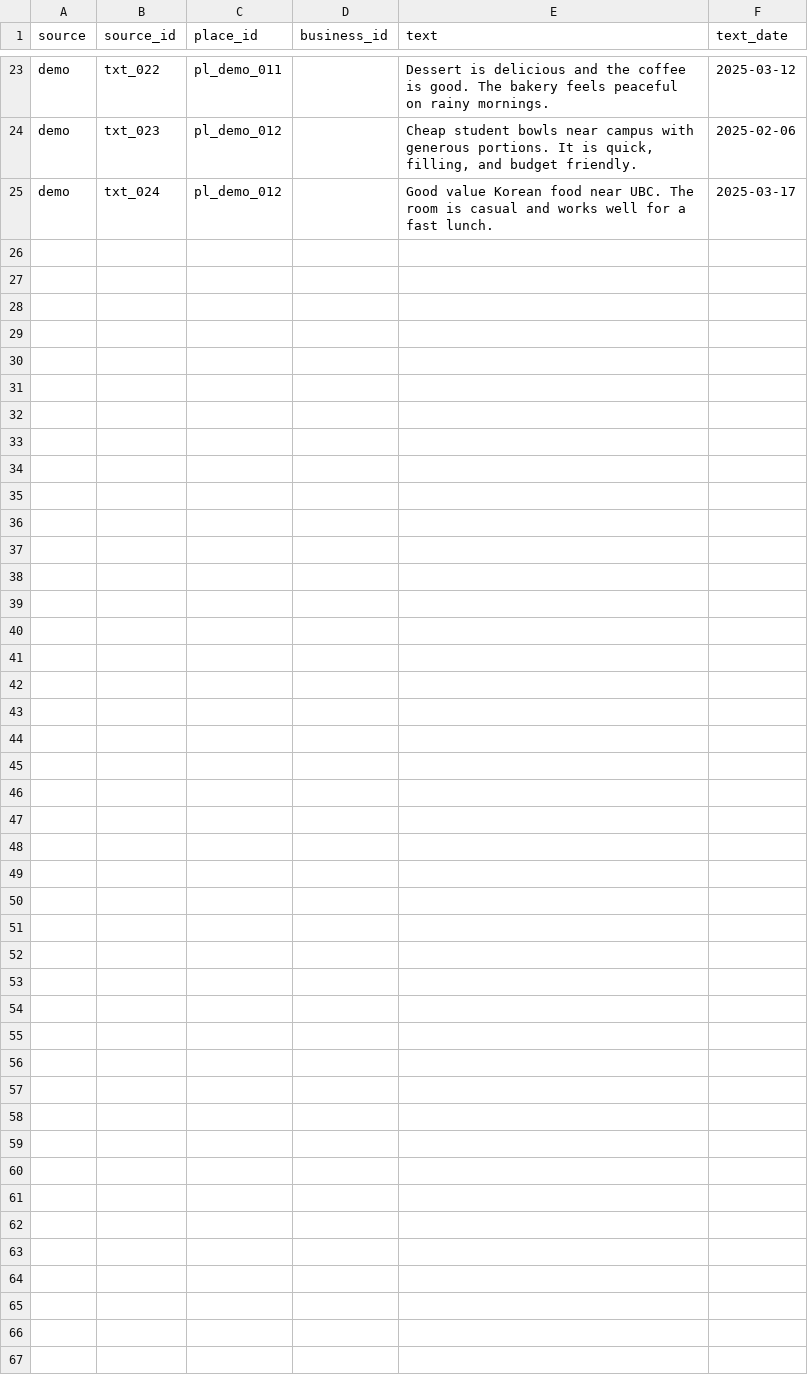
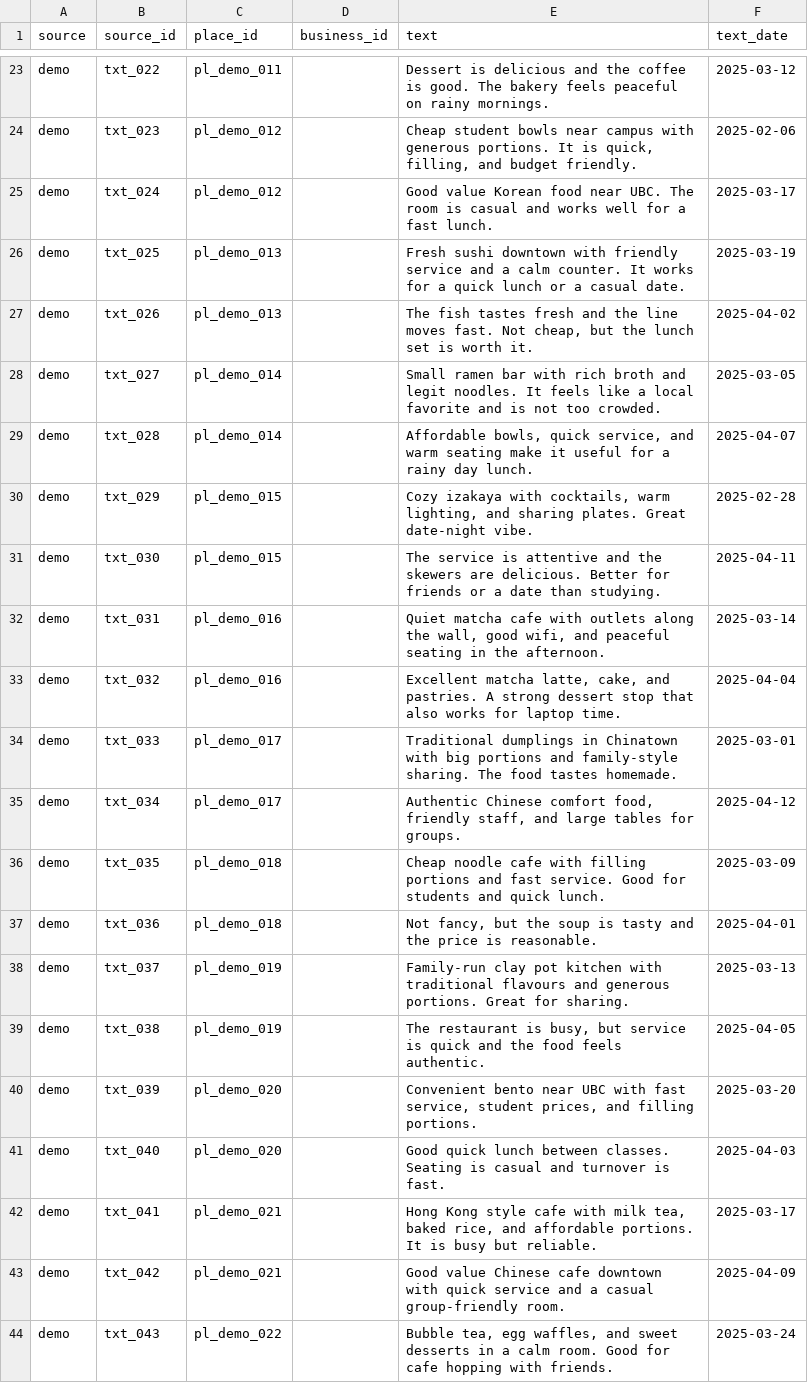
Before and after one commit to beam-9/cafecompass-vancouver, a CSV file: data/sample/demo_text.csv, drawn as a sheet; only a part is shown, gaps mark what is left out; the diff covers the shown part only; the diff names each change by its address in the sheet, - before the commit and + after, or states it on an @@ line.

Commit message:
Improve food map UX and demo coverage

```diff
--- a/data/sample/demo_text.csv
+++ b/data/sample/demo_text.csv
+row 26: demo | txt_025 | pl_demo_013 |  | Fresh sushi downtown with friendly service and a calm counter. It works for a quick lunch or a casual date. | 2025-03-19
+row 27: demo | txt_026 | pl_demo_013 |  | The fish tastes fresh and the line moves fast. Not cheap, but the lunch set is worth it. | 2025-04-02
+row 28: demo | txt_027 | pl_demo_014 |  | Small ramen bar with rich broth and legit noodles. It feels like a local favorite and is not too crowded. | 2025-03-05
+row 29: demo | txt_028 | pl_demo_014 |  | Affordable bowls, quick service, and warm seating make it useful for a rainy day lunch. | 2025-04-07
+row 30: demo | txt_029 | pl_demo_015 |  | Cozy izakaya with cocktails, warm lighting, and sharing plates. Great date-night vibe. | 2025-02-28
+row 31: demo | txt_030 | pl_demo_015 |  | The service is attentive and the skewers are delicious. Better for friends or a date than studying. | 2025-04-11
+row 32: demo | txt_031 | pl_demo_016 |  | Quiet matcha cafe with outlets along the wall, good wifi, and peaceful seating in the afternoon. | 2025-03-14
+row 33: demo | txt_032 | pl_demo_016 |  | Excellent matcha latte, cake, and pastries. A strong dessert stop that also works for laptop time. | 2025-04-04
+row 34: demo | txt_033 | pl_demo_017 |  | Traditional dumplings in Chinatown with big portions and family-style sharing. The food tastes homemade. | 2025-03-01
+row 35: demo | txt_034 | pl_demo_017 |  | Authentic Chinese comfort food, friendly staff, and large tables for groups. | 2025-04-12
+row 36: demo | txt_035 | pl_demo_018 |  | Cheap noodle cafe with filling portions and fast service. Good for students and quick lunch. | 2025-03-09
+row 37: demo | txt_036 | pl_demo_018 |  | Not fancy, but the soup is tasty and the price is reasonable. | 2025-04-01
+row 38: demo | txt_037 | pl_demo_019 |  | Family-run clay pot kitchen with traditional flavours and generous portions. Great for sharing. | 2025-03-13
+row 39: demo | txt_038 | pl_demo_019 |  | The restaurant is busy, but service is quick and the food feels authentic. | 2025-04-05
+row 40: demo | txt_039 | pl_demo_020 |  | Convenient bento near UBC with fast service, student prices, and filling portions. | 2025-03-20
+row 41: demo | txt_040 | pl_demo_020 |  | Good quick lunch between classes. Seating is casual and turnover is fast. | 2025-04-03
+row 42: demo | txt_041 | pl_demo_021 |  | Hong Kong style cafe with milk tea, baked rice, and affordable portions. It is busy but reliable. | 2025-03-17
+row 43: demo | txt_042 | pl_demo_021 |  | Good value Chinese cafe downtown with quick service and a casual group-friendly room. | 2025-04-09
+row 44: demo | txt_043 | pl_demo_022 |  | Bubble tea, egg waffles, and sweet desserts in a calm room. Good for cafe hopping with friends. | 2025-03-24
```
Also changed, not shown: 13 added rows elsewhere in this file, data/sample/demo_evaluation_results.csv, data/sample/demo_places.csv, 2 other files.
